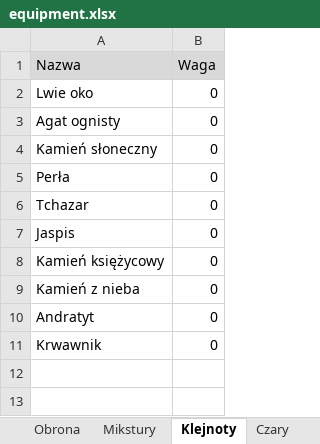
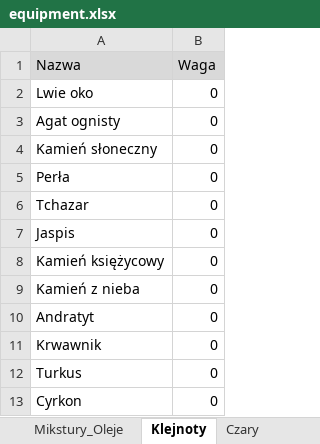
Before and after one commit to mbarylsk/rpg-data, an Excel workbook: IceWind_Dale/equipment.xlsx, sheet Klejnoty, drawn as a sheet; values as stored, in another font and other column widths than the file's, no borders; the diff names each change by its address in the sheet, - before the commit and + after, or states it on an @@ line.

```diff
--- a/IceWind_Dale/equipment.xlsx (sheet Klejnoty)
+++ b/IceWind_Dale/equipment.xlsx (sheet Klejnoty)
-sheet tab: Mikstury
+sheet tab: Mikstury_Oleje
+row 12: Turkus | 0
+row 13: Cyrkon | 0
```
Also changed, not shown: sheet Obrona, sheet Atak, sheet Różdżki, sheet Czary.
